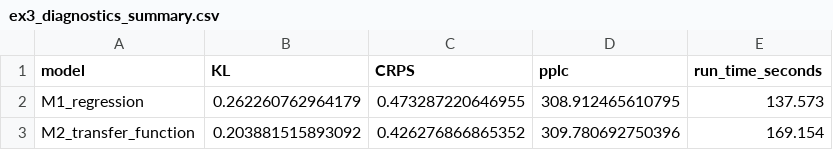
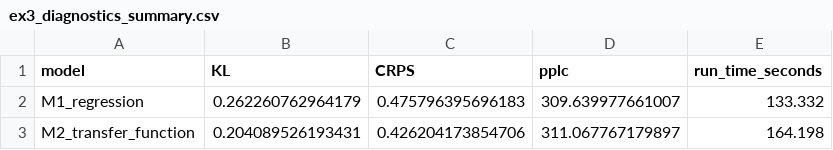
Before and after one commit to AntonioAPDL/exdqlm---Article, a CSV file: analysis/manuscript/outputs/tables/ex3_diagnostics_summary.csv, drawn as a sheet.

```diff
--- a/analysis/manuscript/outputs/tables/ex3_diagnostics_summary.csv
+++ b/analysis/manuscript/outputs/tables/ex3_diagnostics_summary.csv
@@ -1,3 +1,3 @@
 "model","KL","CRPS","pplc","run_time_seconds"
-"M1_regression",0.262260762964179,0.473287220646955,308.912465610795,137.573
-"M2_transfer_function",0.203881515893092,0.426276866865352,309.780692750396,169.154
+"M1_regression",0.262260762964179,0.475796395696183,309.639977661007,133.332
+"M2_transfer_function",0.204089526193431,0.426204173854706,311.067767179897,164.198
```
Also changed, not shown: analysis/manuscript/outputs/tables/ex3_diagnostics_summary_ldvb.csv, 13 other files.
